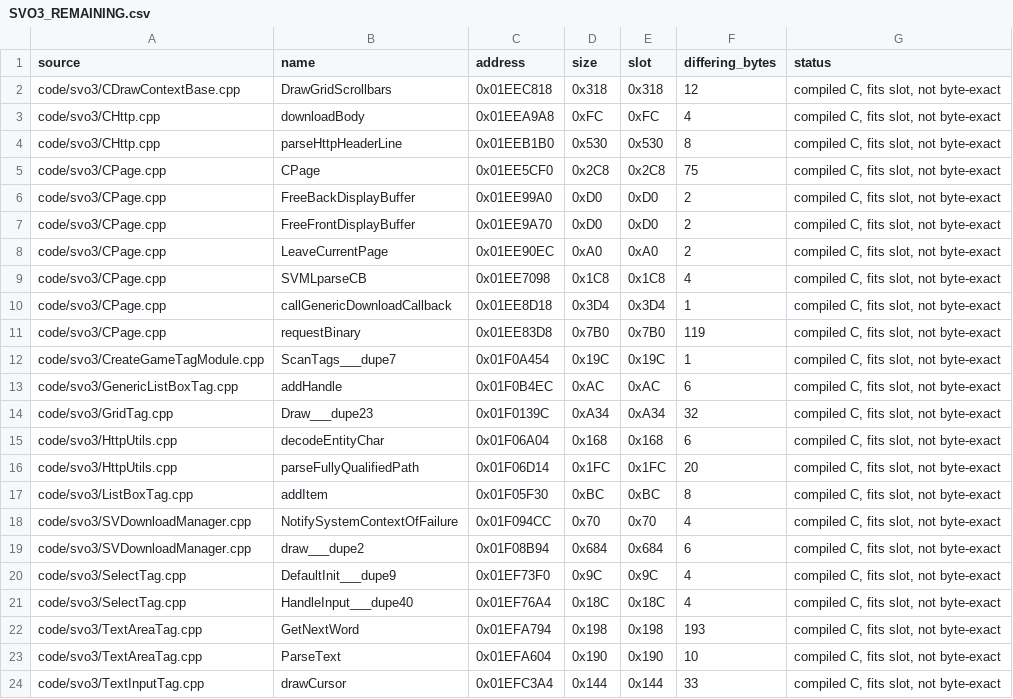
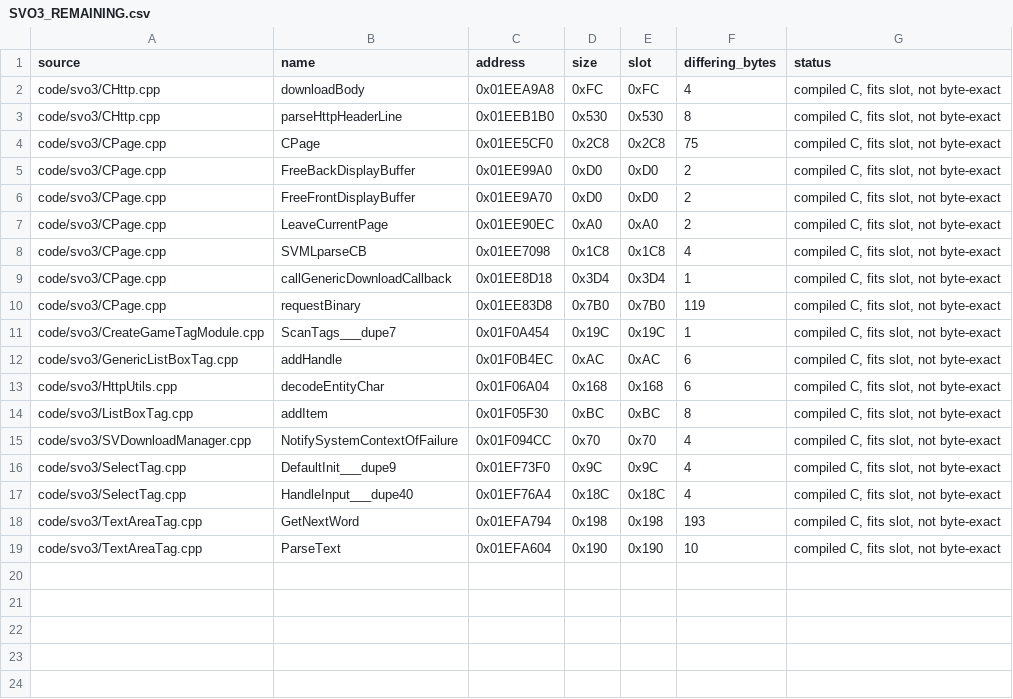
Before and after one commit to ProjectRYNO/ratchet-project, a CSV file: src/games/dl/DOCS/libraries/SVO3_REMAINING.csv, drawn as a sheet.

Commit message:
svo3: 98.1% byte matching!

```diff
--- a/src/games/dl/DOCS/libraries/SVO3_REMAINING.csv
+++ b/src/games/dl/DOCS/libraries/SVO3_REMAINING.csv
@@ -1,3 +1,2 @@
 source,name,address,size,slot,differing_bytes,status
-code/svo3/CDrawContextBase.cpp,DrawGridScrollbars,0x01EEC818,0x318,0x318,12,"compiled C, fits slot, not byte-exact"
 code/svo3/CHttp.cpp,downloadBody,0x01EEA9A8,0xFC,0xFC,4,"compiled C, fits slot, not byte-exact"
@@ -13,8 +12,5 @@ code/svo3/CreateGameTagModule.cpp,ScanTags___dupe7,0x01F0A454,0x19C,0x19C,1,"com
 code/svo3/GenericListBoxTag.cpp,addHandle,0x01F0B4EC,0xAC,0xAC,6,"compiled C, fits slot, not byte-exact"
-code/svo3/GridTag.cpp,Draw___dupe23,0x01F0139C,0xA34,0xA34,32,"compiled C, fits slot, not byte-exact"
 code/svo3/HttpUtils.cpp,decodeEntityChar,0x01F06A04,0x168,0x168,6,"compiled C, fits slot, not byte-exact"
-code/svo3/HttpUtils.cpp,parseFullyQualifiedPath,0x01F06D14,0x1FC,0x1FC,20,"compiled C, fits slot, not byte-exact"
 code/svo3/ListBoxTag.cpp,addItem,0x01F05F30,0xBC,0xBC,8,"compiled C, fits slot, not byte-exact"
 code/svo3/SVDownloadManager.cpp,NotifySystemContextOfFailure,0x01F094CC,0x70,0x70,4,"compiled C, fits slot, not byte-exact"
-code/svo3/SVDownloadManager.cpp,draw___dupe2,0x01F08B94,0x684,0x684,6,"compiled C, fits slot, not byte-exact"
 code/svo3/SelectTag.cpp,DefaultInit___dupe9,0x01EF73F0,0x9C,0x9C,4,"compiled C, fits slot, not byte-exact"
@@ -23,2 +19 @@ code/svo3/TextAreaTag.cpp,GetNextWord,0x01EFA794,0x198,0x198,193,"compiled C, fi
 code/svo3/TextAreaTag.cpp,ParseText,0x01EFA604,0x190,0x190,10,"compiled C, fits slot, not byte-exact"
-code/svo3/TextInputTag.cpp,drawCursor,0x01EFC3A4,0x144,0x144,33,"compiled C, fits slot, not byte-exact"
```
Also changed, not shown: 12 other files.
